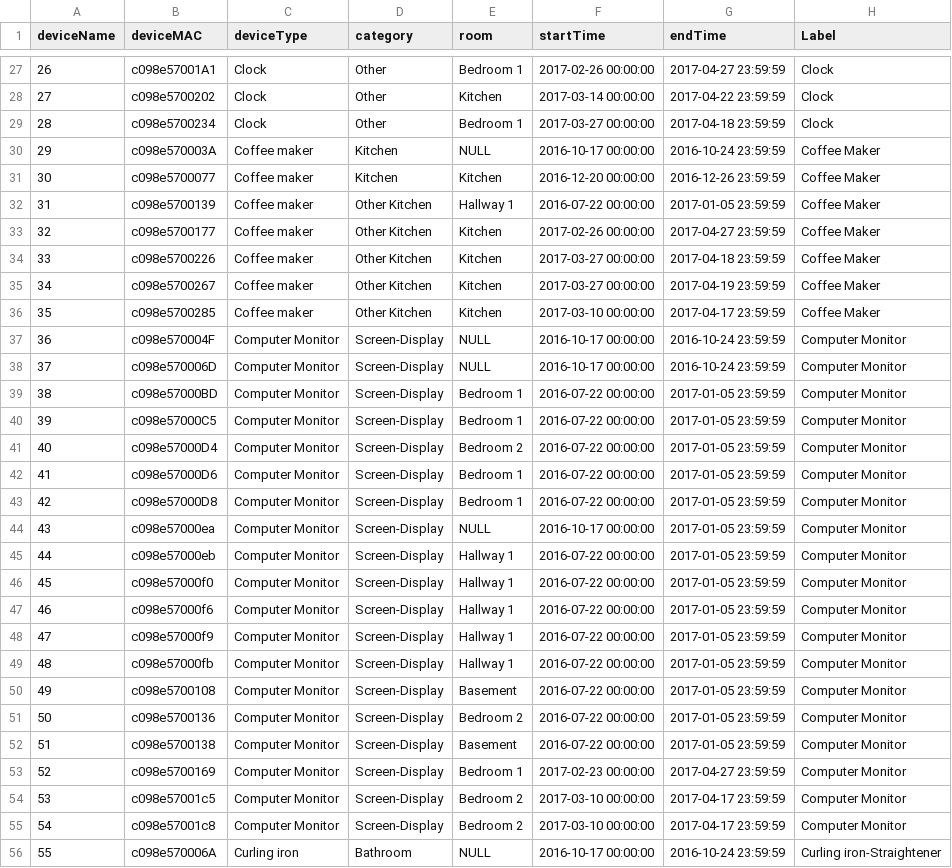
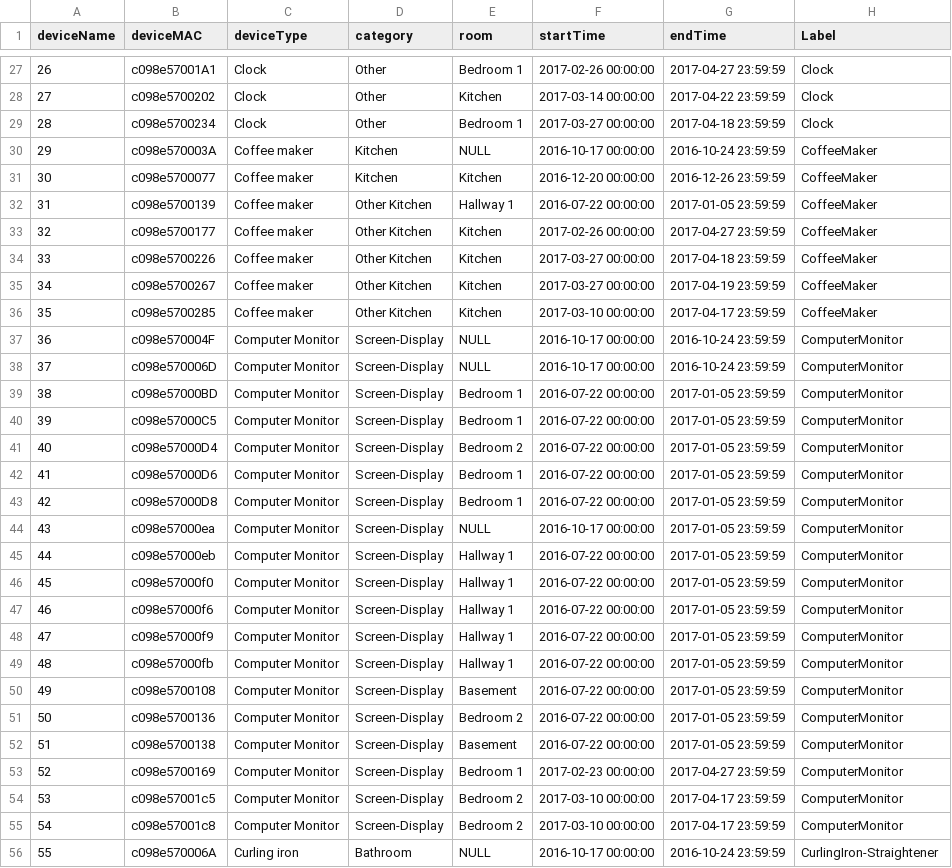
Before and after one commit to lab11/power-metadata-learning, a CSV file: devices/devices_label_anon.csv, drawn as a sheet; only a part is shown, gaps mark what is left out; the diff covers the shown part only; the diff names each change by its address in the sheet, - before the commit and + after, or states it on an @@ line.

Commit message:
removed spaces from retrieved file

```diff
--- a/devices/devices_label_anon.csv
+++ b/devices/devices_label_anon.csv
-H30:H36 (Label): Coffee Maker
+H30:H36 (Label): CoffeeMaker
-H37:H55 (Label): Computer Monitor
+H37:H55 (Label): ComputerMonitor
-H56 (Label): Curling iron-Straightener
+H56 (Label): CurlingIron-Straightener
```
Also changed, not shown: 85 edited cells elsewhere in this file.
